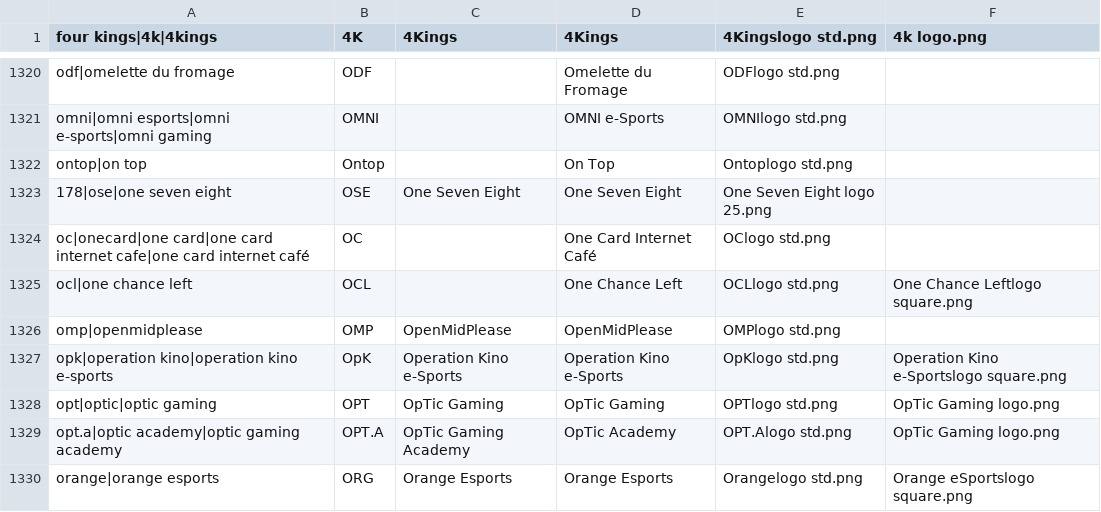
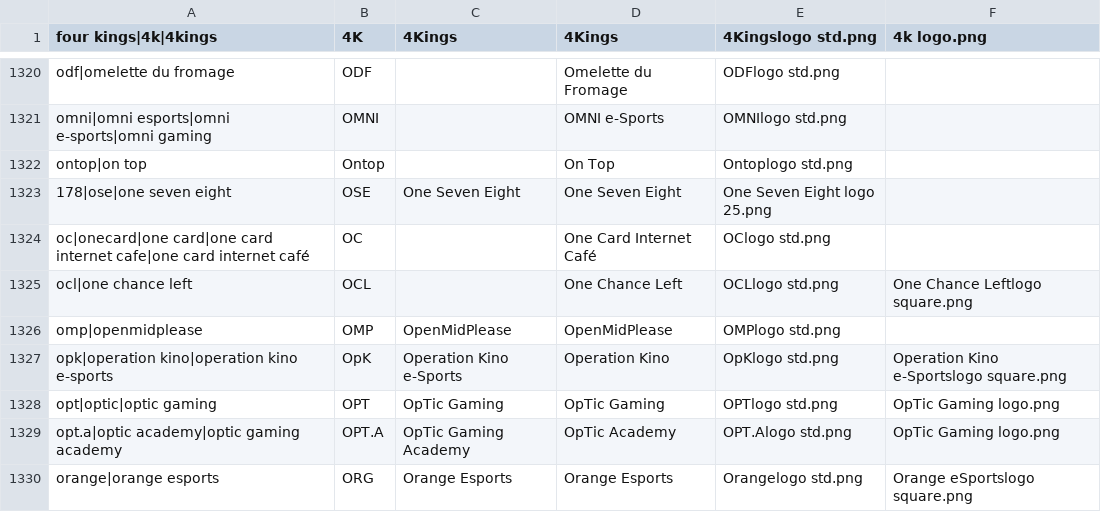
Before and after one commit to dominguesmarco/MediaWiki-TeamParserFunction, a CSV file: teams.csv, drawn as a sheet; only a part is shown, gaps mark what is left out.

Commit message:
Minor fix

```diff
--- a/teams.csv
+++ b/teams.csv
@@ -1326,3 +1326,3 @@ ocl|one chance left,OCL,,One Chance Left,OCLlogo std.png,One Chance Leftlogo squ
 omp|openmidplease,OMP,OpenMidPlease,OpenMidPlease,OMPlogo std.png,
-opk|operation kino|operation kino e-sports,OpK,Operation Kino e-Sports,Operation Kino e-Sports,OpKlogo std.png,Operation Kino e-Sportslogo square.png
+opk|operation kino|operation kino e-sports,OpK,Operation Kino e-Sports,Operation Kino,OpKlogo std.png,Operation Kino e-Sportslogo square.png
 opt|optic|optic gaming,OPT,OpTic Gaming,OpTic Gaming,OPTlogo std.png,OpTic Gaming logo.png
```
